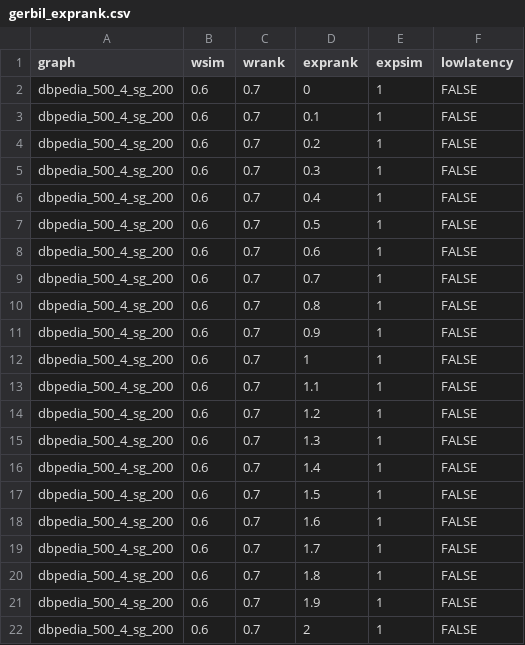
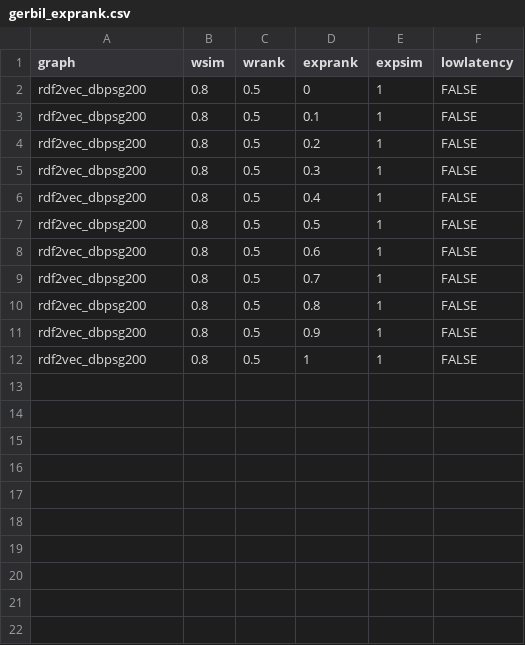
Before and after one commit to redadmiral/plotter, a CSV file: experiments/gerbil_exprank.csv, drawn as a sheet.

```diff
--- a/experiments/gerbil_exprank.csv
+++ b/experiments/gerbil_exprank.csv
@@ -1,22 +1,12 @@
 graph,wsim,wrank,exprank,expsim,lowlatency
-dbpedia_500_4_sg_200,0.6,0.7,0,1,FALSE
-dbpedia_500_4_sg_200,0.6,0.7,0.1,1,FALSE
-dbpedia_500_4_sg_200,0.6,0.7,0.2,1,FALSE
-dbpedia_500_4_sg_200,0.6,0.7,0.3,1,FALSE
-dbpedia_500_4_sg_200,0.6,0.7,0.4,1,FALSE
-dbpedia_500_4_sg_200,0.6,0.7,0.5,1,FALSE
-dbpedia_500_4_sg_200,0.6,0.7,0.6,1,FALSE
-dbpedia_500_4_sg_200,0.6,0.7,0.7,1,FALSE
-dbpedia_500_4_sg_200,0.6,0.7,0.8,1,FALSE
-dbpedia_500_4_sg_200,0.6,0.7,0.9,1,FALSE
-dbpedia_500_4_sg_200,0.6,0.7,1,1,FALSE
-dbpedia_500_4_sg_200,0.6,0.7,1.1,1,FALSE
-dbpedia_500_4_sg_200,0.6,0.7,1.2,1,FALSE
-dbpedia_500_4_sg_200,0.6,0.7,1.3,1,FALSE
-dbpedia_500_4_sg_200,0.6,0.7,1.4,1,FALSE
-dbpedia_500_4_sg_200,0.6,0.7,1.5,1,FALSE
-dbpedia_500_4_sg_200,0.6,0.7,1.6,1,FALSE
-dbpedia_500_4_sg_200,0.6,0.7,1.7,1,FALSE
-dbpedia_500_4_sg_200,0.6,0.7,1.8,1,FALSE
-dbpedia_500_4_sg_200,0.6,0.7,1.9,1,FALSE
-dbpedia_500_4_sg_200,0.6,0.7,2,1,FALSE
+rdf2vec_dbpsg200,0.8,0.5,0,1,FALSE
+rdf2vec_dbpsg200,0.8,0.5,0.1,1,FALSE
+rdf2vec_dbpsg200,0.8,0.5,0.2,1,FALSE
+rdf2vec_dbpsg200,0.8,0.5,0.3,1,FALSE
+rdf2vec_dbpsg200,0.8,0.5,0.4,1,FALSE
+rdf2vec_dbpsg200,0.8,0.5,0.5,1,FALSE
+rdf2vec_dbpsg200,0.8,0.5,0.6,1,FALSE
+rdf2vec_dbpsg200,0.8,0.5,0.7,1,FALSE
+rdf2vec_dbpsg200,0.8,0.5,0.8,1,FALSE
+rdf2vec_dbpsg200,0.8,0.5,0.9,1,FALSE
+rdf2vec_dbpsg200,0.8,0.5,1,1,FALSE
```
Also changed, not shown: experiments/gerbil_expsim.csv, experiments/gerbil_graph.csv, 27 other files.
